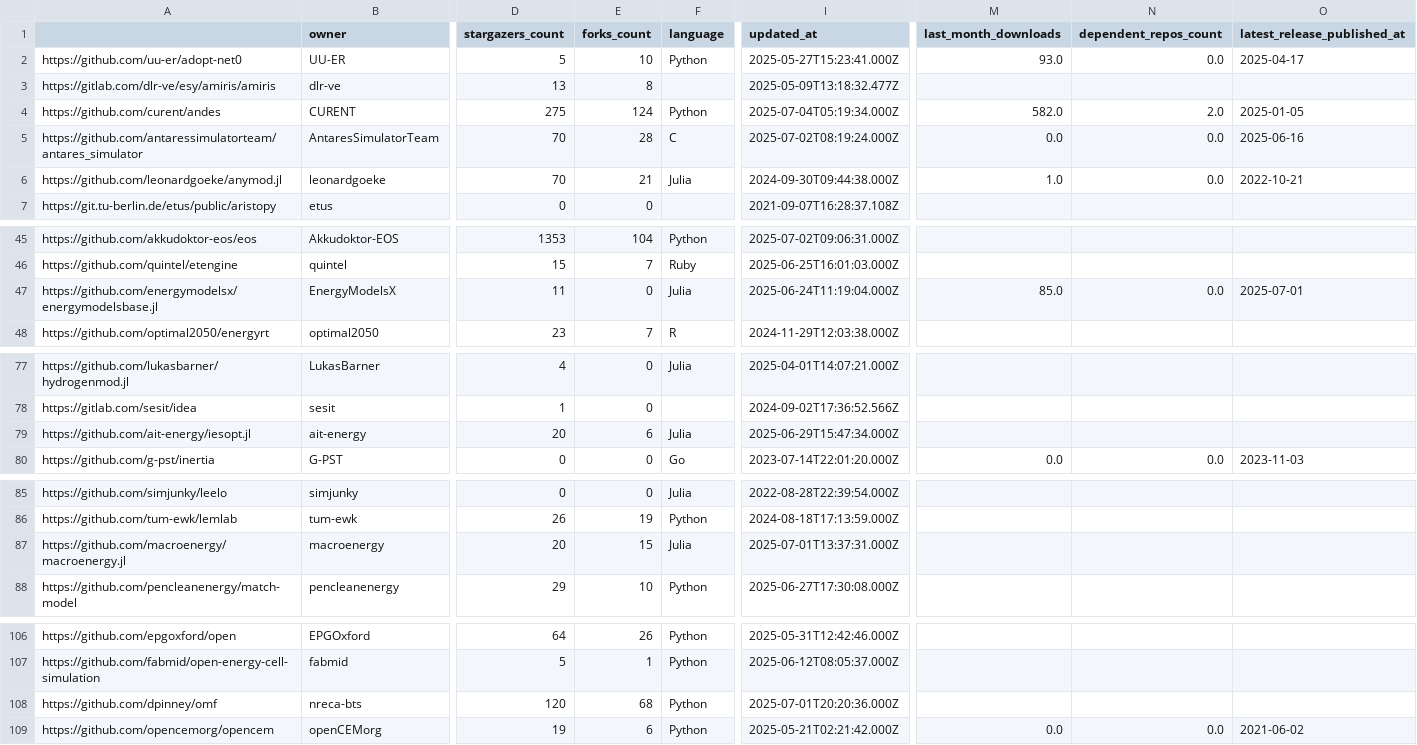
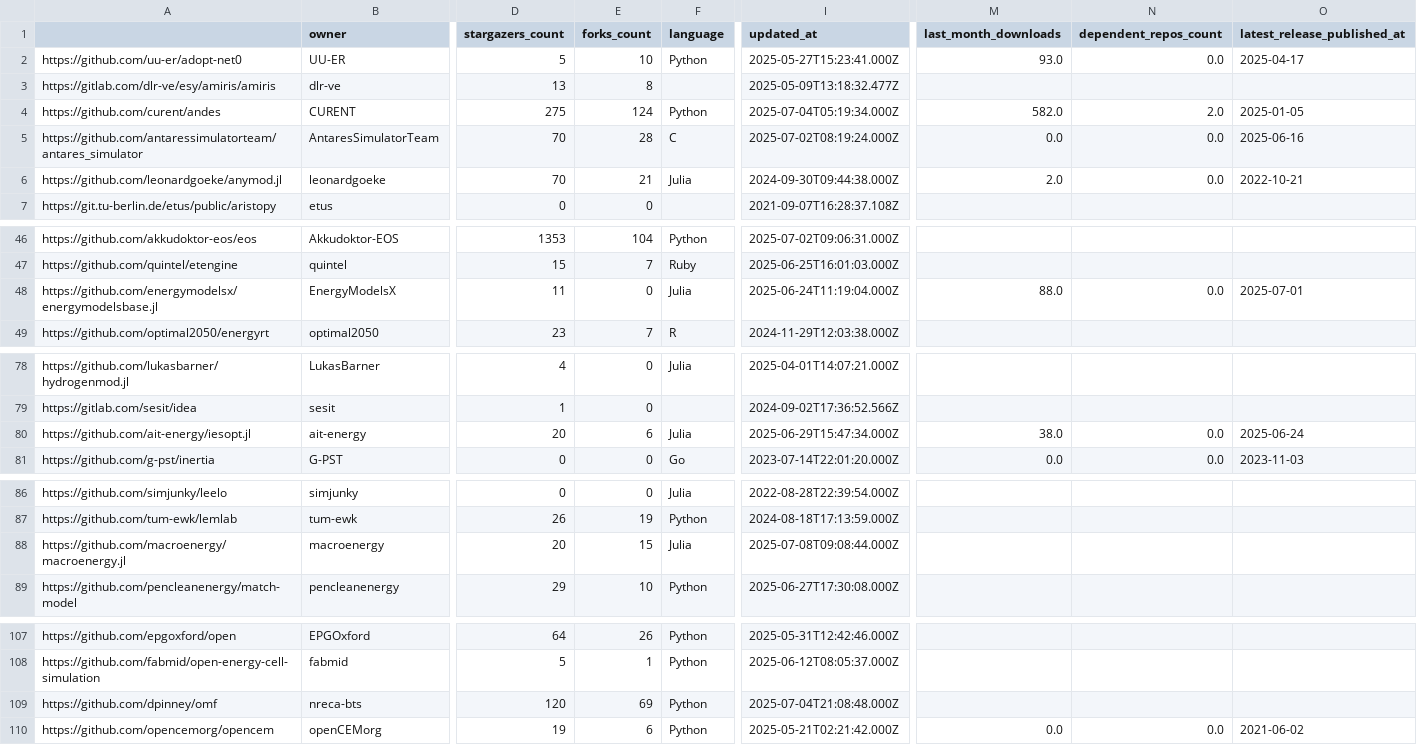
Before and after one commit to open-energy-transition/openmod-tracker, a CSV file: inventory/output/stats.csv, drawn as a sheet; only a part is shown, gaps mark what is left out; addresses are those after the commit; the diff covers the shown part only; the diff names each change by its address in the sheet, - before the commit and + after, or states it on an @@ line.

```diff
--- a/inventory/output/stats.csv
+++ b/inventory/output/stats.csv
-M6 (last_month_downloads): 1.0
+M6 (last_month_downloads): 2.0
-M48 (last_month_downloads): 85.0
+M48 (last_month_downloads): 88.0
-M80 (last_month_downloads): (empty)
+M80 (last_month_downloads): 38.0
-N80 (dependent_repos_count): (empty)
+N80 (dependent_repos_count): 0.0
-O80 (latest_release_published_at): (empty)
+O80 (latest_release_published_at): 2025-06-24
-I88 (updated_at): 2025-07-01T13:37:31.000Z
+I88 (updated_at): 2025-07-08T09:08:44.000Z
-E109 (forks_count): 68
+E109 (forks_count): 69
-I109 (updated_at): 2025-07-01T20:20:36.000Z
+I109 (updated_at): 2025-07-04T21:08:48.000Z
```
Also changed, not shown: 1 added row and 16 edited cells elsewhere in this file.
